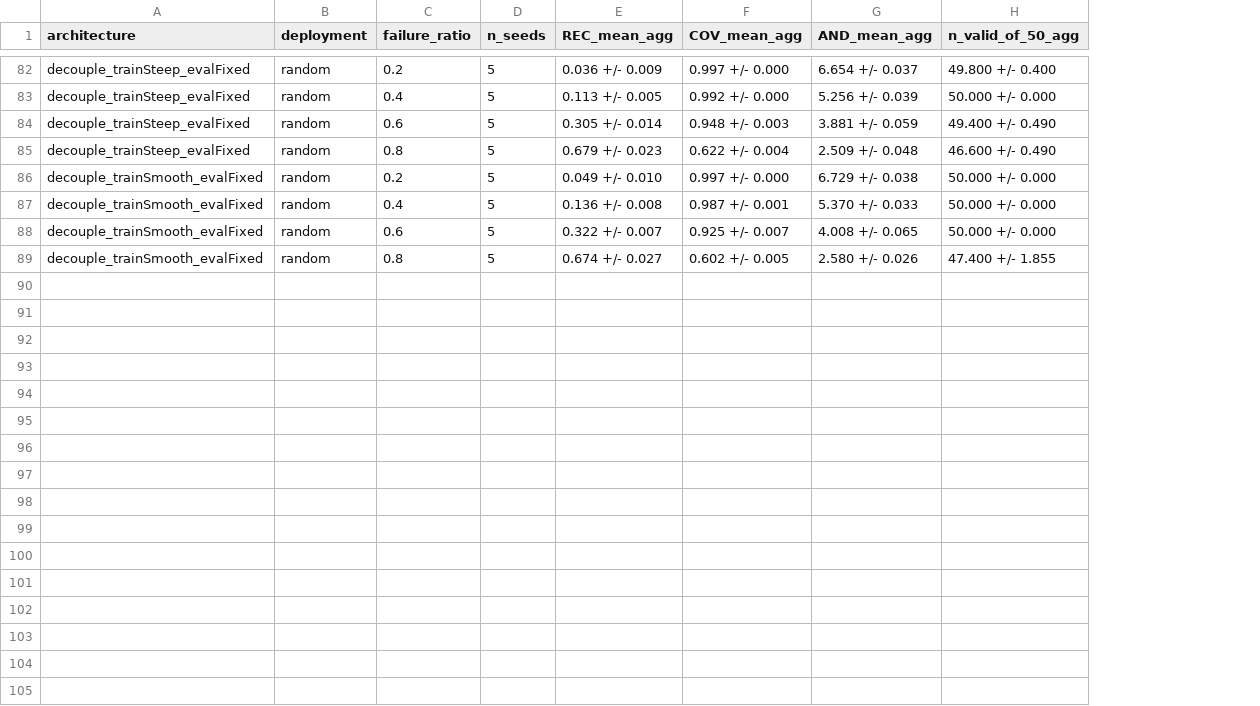
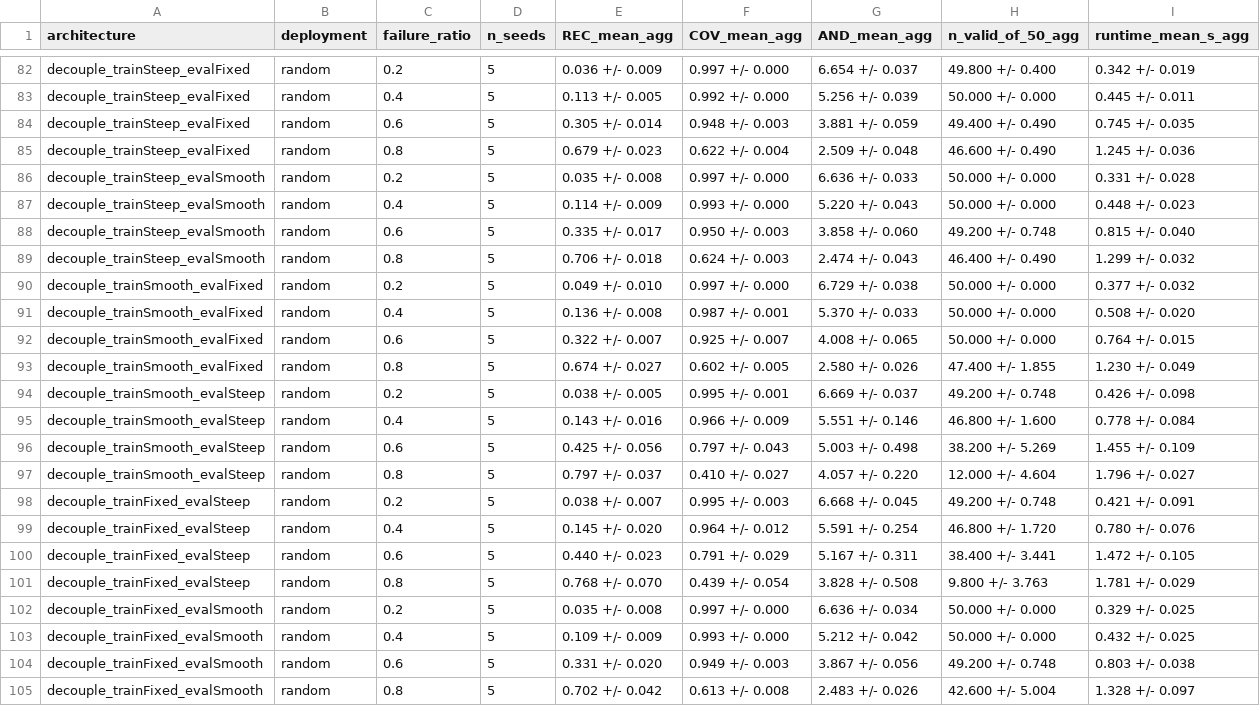
Before and after one commit to creativitysurvey/hac-uav-recovery, a CSV file: code/results/summary_multiseed_all.csv, drawn as a sheet; only a part is shown, gaps mark what is left out; the diff names each change by its address in the sheet, - before the commit and + after, or states it on an @@ line.

Commit message:
Add complete 3x3 train-eval decoupling matrix, CRW three-zone analysis, runtime metrics, and compact layout

```diff
--- a/code/results/summary_multiseed_all.csv
+++ b/code/results/summary_multiseed_all.csv
+column I (runtime_mean_s_agg), rows 82-85: 0.342 +/- 0.019 | 0.445 +/- 0.011 | 0.745 +/- 0.035 | 1.245 +/- 0.036; rows 90-93: 0.377 +/- 0.032 | 0.508 +/- 0.020 | 0.764 +/- 0.015 | 1.230 +/- 0.049
+row 86: decouple_trainSteep_evalSmooth | random | 0.2 | 5 | 0.035 +/- 0.008 | 0.997 +/- 0.000 | 6.636 +/- 0.033 | 50.000 +/- 0.000 | 0.331 +/- 0.028
+row 87: decouple_trainSteep_evalSmooth | random | 0.4 | 5 | 0.114 +/- 0.009 | 0.993 +/- 0.000 | 5.220 +/- 0.043 | 50.000 +/- 0.000 | 0.448 +/- 0.023
+row 88: decouple_trainSteep_evalSmooth | random | 0.6 | 5 | 0.335 +/- 0.017 | 0.950 +/- 0.003 | 3.858 +/- 0.060 | 49.200 +/- 0.748 | 0.815 +/- 0.040
+row 89: decouple_trainSteep_evalSmooth | random | 0.8 | 5 | 0.706 +/- 0.018 | 0.624 +/- 0.003 | 2.474 +/- 0.043 | 46.400 +/- 0.490 | 1.299 +/- 0.032
+row 94: decouple_trainSmooth_evalSteep | random | 0.2 | 5 | 0.038 +/- 0.005 | 0.995 +/- 0.001 | 6.669 +/- 0.037 | 49.200 +/- 0.748 | 0.426 +/- 0.098
+row 95: decouple_trainSmooth_evalSteep | random | 0.4 | 5 | 0.143 +/- 0.016 | 0.966 +/- 0.009 | 5.551 +/- 0.146 | 46.800 +/- 1.600 | 0.778 +/- 0.084
+row 96: decouple_trainSmooth_evalSteep | random | 0.6 | 5 | 0.425 +/- 0.056 | 0.797 +/- 0.043 | 5.003 +/- 0.498 | 38.200 +/- 5.269 | 1.455 +/- 0.109
+row 97: decouple_trainSmooth_evalSteep | random | 0.8 | 5 | 0.797 +/- 0.037 | 0.410 +/- 0.027 | 4.057 +/- 0.220 | 12.000 +/- 4.604 | 1.796 +/- 0.027
+row 98: decouple_trainFixed_evalSteep | random | 0.2 | 5 | 0.038 +/- 0.007 | 0.995 +/- 0.003 | 6.668 +/- 0.045 | 49.200 +/- 0.748 | 0.421 +/- 0.091
+row 99: decouple_trainFixed_evalSteep | random | 0.4 | 5 | 0.145 +/- 0.020 | 0.964 +/- 0.012 | 5.591 +/- 0.254 | 46.800 +/- 1.720 | 0.780 +/- 0.076
+row 100: decouple_trainFixed_evalSteep | random | 0.6 | 5 | 0.440 +/- 0.023 | 0.791 +/- 0.029 | 5.167 +/- 0.311 | 38.400 +/- 3.441 | 1.472 +/- 0.105
+row 101: decouple_trainFixed_evalSteep | random | 0.8 | 5 | 0.768 +/- 0.070 | 0.439 +/- 0.054 | 3.828 +/- 0.508 | 9.800 +/- 3.763 | 1.781 +/- 0.029
+row 102: decouple_trainFixed_evalSmooth | random | 0.2 | 5 | 0.035 +/- 0.008 | 0.997 +/- 0.000 | 6.636 +/- 0.034 | 50.000 +/- 0.000 | 0.329 +/- 0.025
+row 103: decouple_trainFixed_evalSmooth | random | 0.4 | 5 | 0.109 +/- 0.009 | 0.993 +/- 0.000 | 5.212 +/- 0.042 | 50.000 +/- 0.000 | 0.432 +/- 0.025
+row 104: decouple_trainFixed_evalSmooth | random | 0.6 | 5 | 0.331 +/- 0.020 | 0.949 +/- 0.003 | 3.867 +/- 0.056 | 49.200 +/- 0.748 | 0.803 +/- 0.038
+row 105: decouple_trainFixed_evalSmooth | random | 0.8 | 5 | 0.702 +/- 0.042 | 0.613 +/- 0.008 | 2.483 +/- 0.026 | 42.600 +/- 5.004 | 1.328 +/- 0.097
```
Also changed, not shown: code/results/summary_decouple_trainSmooth_evalFixed_random.csv, code/results/summary_decouple_trainSteep_evalFixed_random.csv, 29 other files.
